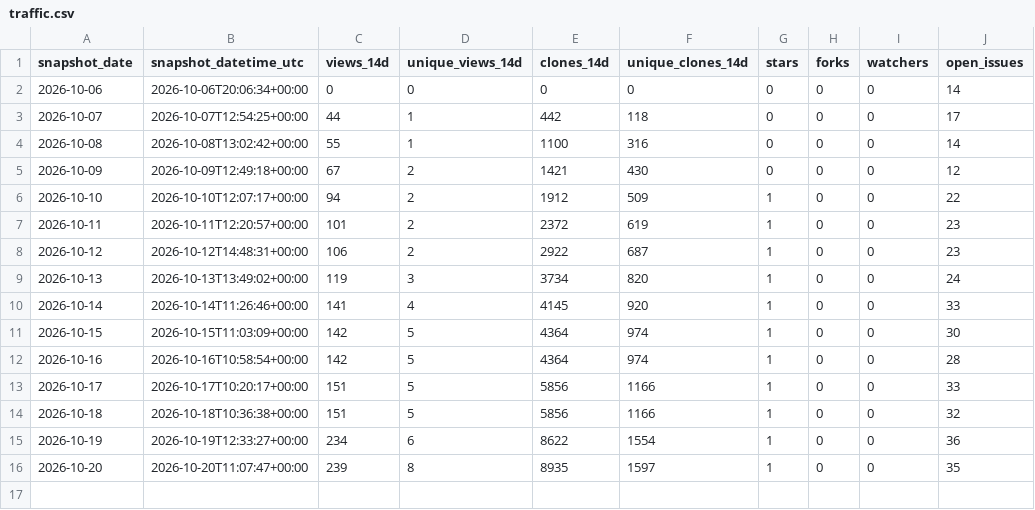
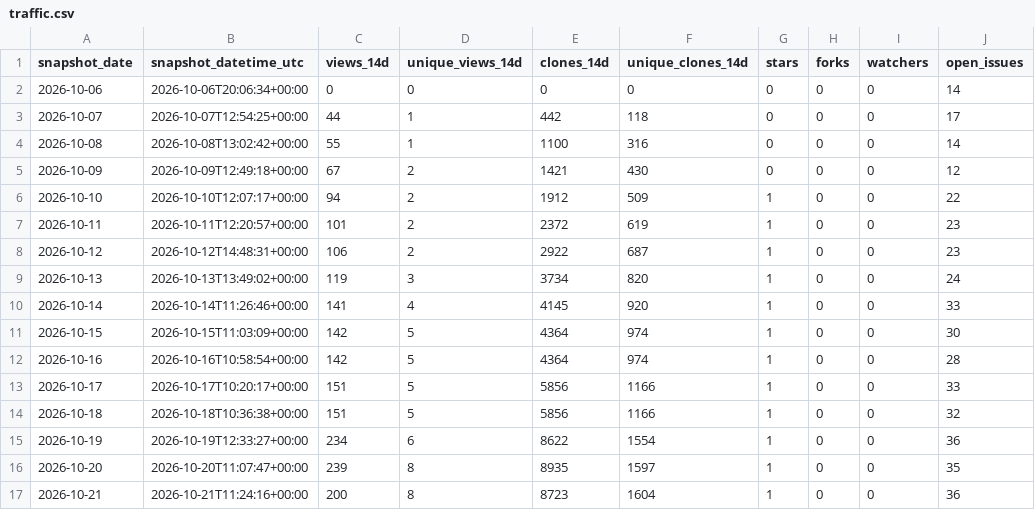
Before and after one commit to danielep71/K-SACCR, a CSV file: data/traffic.csv, drawn as a sheet.

```diff
--- a/data/traffic.csv
+++ b/data/traffic.csv
@@ -16 +16,2 @@ snapshot_date,snapshot_datetime_utc,views_14d,unique_views_14d,clones_14d,unique
 2026-10-20,2026-10-20T11:07:47+00:00,239,8,8935,1597,1,0,0,35
+2026-10-21,2026-10-21T11:24:16+00:00,200,8,8723,1604,1,0,0,36
```
Also changed, not shown: data/popular_paths.csv, data/referrers.csv, 3 other files.
